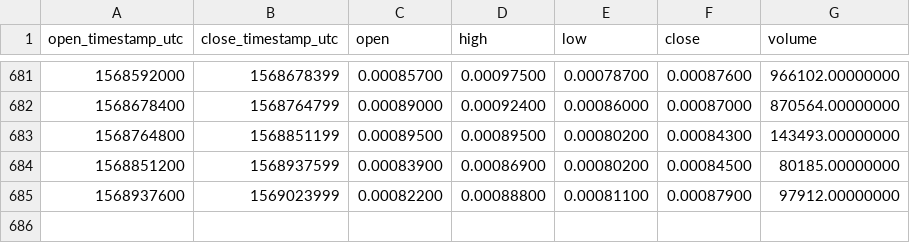
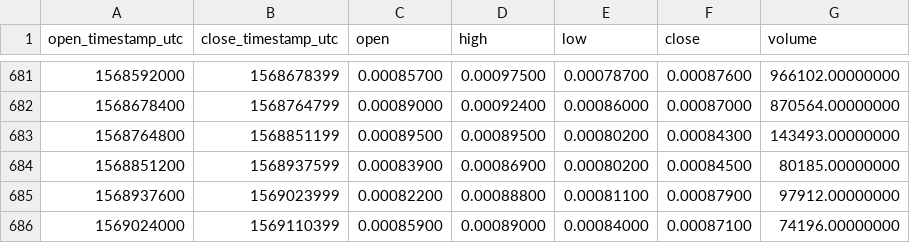
Before and after one commit to cryptobigbro/binance-YOYOBNB, a CSV file: binance-YOYOBNB-1d.csv, drawn as a sheet; only a part is shown, gaps mark what is left out; the diff names each change by its address in the sheet, - before the commit and + after, or states it on an @@ line.

Commit message:
Update OHLCV data.

```diff
--- a/binance-YOYOBNB-1d.csv
+++ b/binance-YOYOBNB-1d.csv
+row 686: 1569024000 | 1569110399 | 0.00085900 | 0.00089000 | 0.00084000 | 0.00087100 | 74196.00000000
```
Also changed, not shown: 1 other file.
